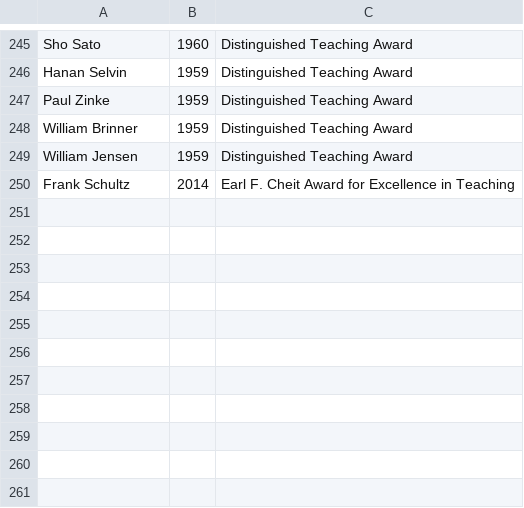
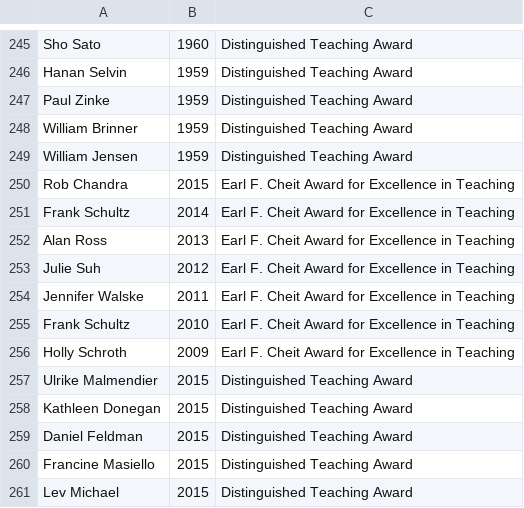
Before and after one commit to saasbook/CS169_Great_Course_Guide, a CSV file: data/awards.csv, drawn as a sheet; only a part is shown, gaps mark what is left out; the diff names each change by its address in the sheet, - before the commit and + after, or states it on an @@ line.

```diff
--- a/data/awards.csv
+++ b/data/awards.csv
+row 250: Rob Chandra | 2015 | Earl F. Cheit Award for Excellence in Teaching
+row 252: Alan Ross | 2013 | Earl F. Cheit Award for Excellence in Teaching
+row 253: Julie Suh | 2012 | Earl F. Cheit Award for Excellence in Teaching
+row 254: Jennifer Walske | 2011 | Earl F. Cheit Award for Excellence in Teaching
+row 255: Frank Schultz | 2010 | Earl F. Cheit Award for Excellence in Teaching
+row 256: Holly Schroth | 2009 | Earl F. Cheit Award for Excellence in Teaching
+row 257: Ulrike Malmendier | 2015 | Distinguished Teaching Award
+row 258: Kathleen Donegan | 2015 | Distinguished Teaching Award
+row 259: Daniel Feldman | 2015 | Distinguished Teaching Award
+row 260: Francine Masiello | 2015 | Distinguished Teaching Award
+row 261: Lev Michael | 2015 | Distinguished Teaching Award
```
Also changed, not shown: 1 other file.
